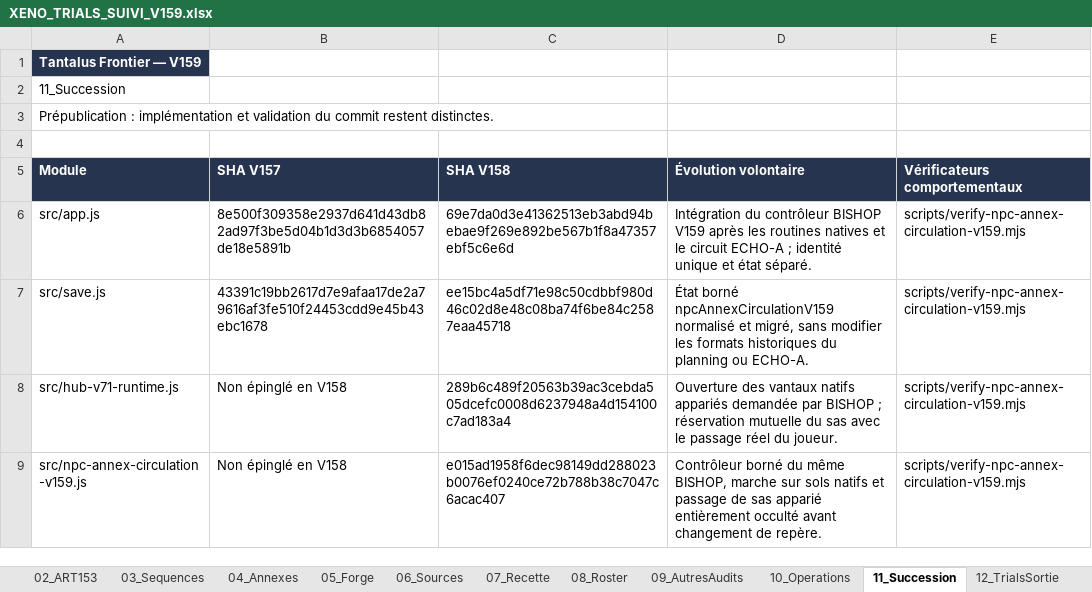
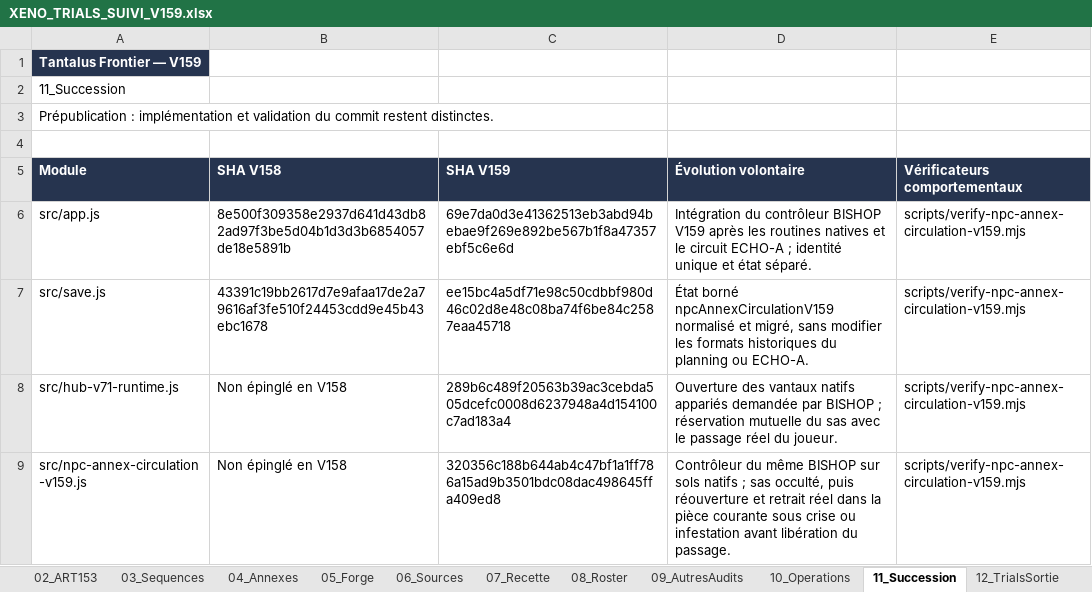
Before and after one commit to darknigthmare/aliens-tantalus-frontier, an Excel workbook: docs/forge/xeno-trials/XENO_TRIALS_SUIVI_V159.xlsx, sheet 11_Succession, drawn as a sheet; values as stored, in another font and other column widths than the file's, no borders; table styles not drawn; the diff names each change by its address in the sheet, - before the commit and + after, or states it on an @@ line.

```diff
--- a/docs/forge/xeno-trials/XENO_TRIALS_SUIVI_V159.xlsx (sheet 11_Succession)
+++ b/docs/forge/xeno-trials/XENO_TRIALS_SUIVI_V159.xlsx (sheet 11_Succession)
-B5: SHA V157
+B5: SHA V158
-C5: SHA V158
+C5: SHA V159
-C9 (SHA V159): e015ad1958f6dec98149dd288023b0076ef0240ce72b788b38c7047c6acac407
+C9 (SHA V159): 320356c188b644ab4c47bf1a1ff786a15ad9b3501bdc08dac498645ffa409ed8
-D9 (Évolution volontaire): Contrôleur borné du même BISHOP, marche sur sols natifs et passage de sas apparié entièrement occulté avant changement de repère.
+D9 (Évolution volontaire): Contrôleur du même BISHOP sur sols natifs ; sas occulté, puis réouverture et retrait réel dans la pièce courante sous crise ou infestation avant libération du passage.
```
Also changed, not shown: sheet 15_LotsV159, sheet 04_Annexes, 6 other files.
